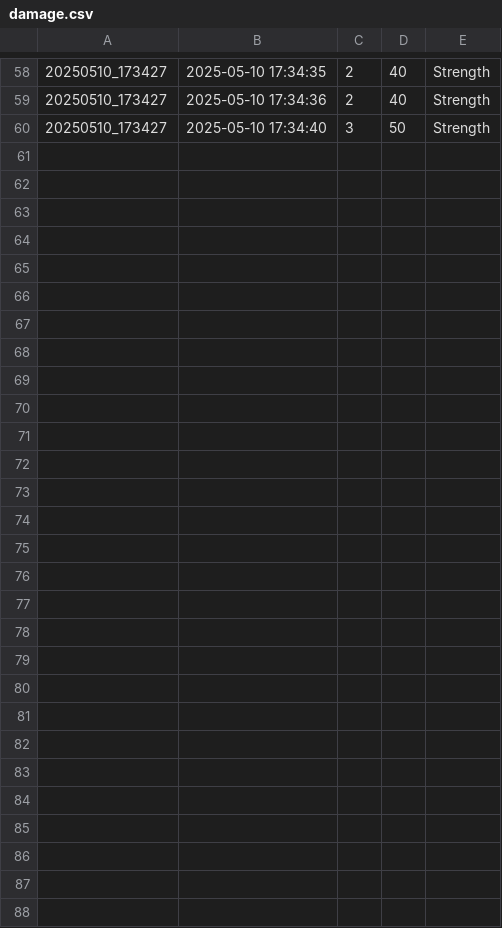
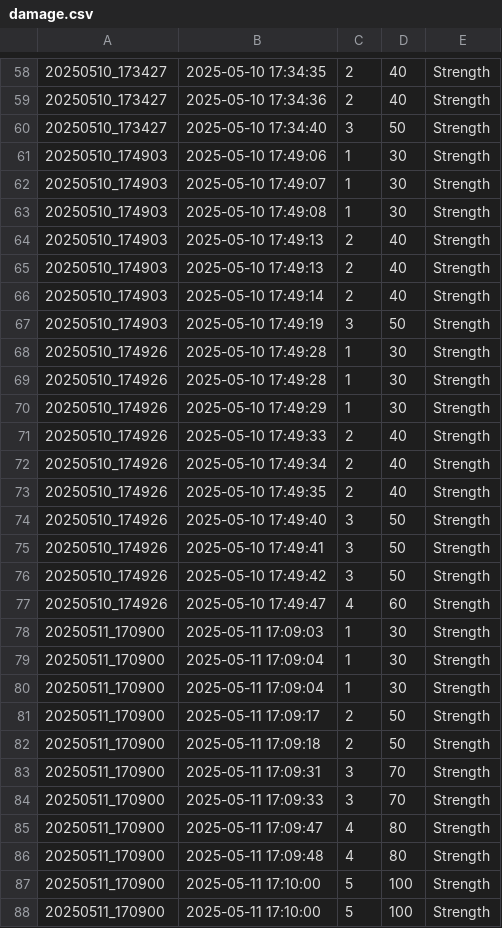
Before and after one commit to maxmukdakul/project_compro2, a CSV file: game_data/damage.csv, drawn as a sheet; only a part is shown, gaps mark what is left out; the diff names each change by its address in the sheet, - before the commit and + after, or states it on an @@ line.

```diff
--- a/game_data/damage.csv
+++ b/game_data/damage.csv
+row 61: 20250510_174903 | 2025-05-10 17:49:06 | 1 | 30 | Strength
+row 62: 20250510_174903 | 2025-05-10 17:49:07 | 1 | 30 | Strength
+row 63: 20250510_174903 | 2025-05-10 17:49:08 | 1 | 30 | Strength
+row 64: 20250510_174903 | 2025-05-10 17:49:13 | 2 | 40 | Strength
+row 65: 20250510_174903 | 2025-05-10 17:49:13 | 2 | 40 | Strength
+row 66: 20250510_174903 | 2025-05-10 17:49:14 | 2 | 40 | Strength
+row 67: 20250510_174903 | 2025-05-10 17:49:19 | 3 | 50 | Strength
+row 68: 20250510_174926 | 2025-05-10 17:49:28 | 1 | 30 | Strength
+row 69: 20250510_174926 | 2025-05-10 17:49:28 | 1 | 30 | Strength
+row 70: 20250510_174926 | 2025-05-10 17:49:29 | 1 | 30 | Strength
+row 71: 20250510_174926 | 2025-05-10 17:49:33 | 2 | 40 | Strength
+row 72: 20250510_174926 | 2025-05-10 17:49:34 | 2 | 40 | Strength
+row 73: 20250510_174926 | 2025-05-10 17:49:35 | 2 | 40 | Strength
+row 74: 20250510_174926 | 2025-05-10 17:49:40 | 3 | 50 | Strength
+row 75: 20250510_174926 | 2025-05-10 17:49:41 | 3 | 50 | Strength
+row 76: 20250510_174926 | 2025-05-10 17:49:42 | 3 | 50 | Strength
+row 77: 20250510_174926 | 2025-05-10 17:49:47 | 4 | 60 | Strength
+row 78: 20250511_170900 | 2025-05-11 17:09:03 | 1 | 30 | Strength
+row 79: 20250511_170900 | 2025-05-11 17:09:04 | 1 | 30 | Strength
+row 80: 20250511_170900 | 2025-05-11 17:09:04 | 1 | 30 | Strength
+row 81: 20250511_170900 | 2025-05-11 17:09:17 | 2 | 50 | Strength
+row 82: 20250511_170900 | 2025-05-11 17:09:18 | 2 | 50 | Strength
+row 83: 20250511_170900 | 2025-05-11 17:09:31 | 3 | 70 | Strength
+row 84: 20250511_170900 | 2025-05-11 17:09:33 | 3 | 70 | Strength
+row 85: 20250511_170900 | 2025-05-11 17:09:47 | 4 | 80 | Strength
+row 86: 20250511_170900 | 2025-05-11 17:09:48 | 4 | 80 | Strength
+row 87: 20250511_170900 | 2025-05-11 17:10:00 | 5 | 100 | Strength
+row 88: 20250511_170900 | 2025-05-11 17:10:00 | 5 | 100 | Strength
```
Also changed, not shown: game_data/health.csv, game_data/items.csv, 4 other files.
